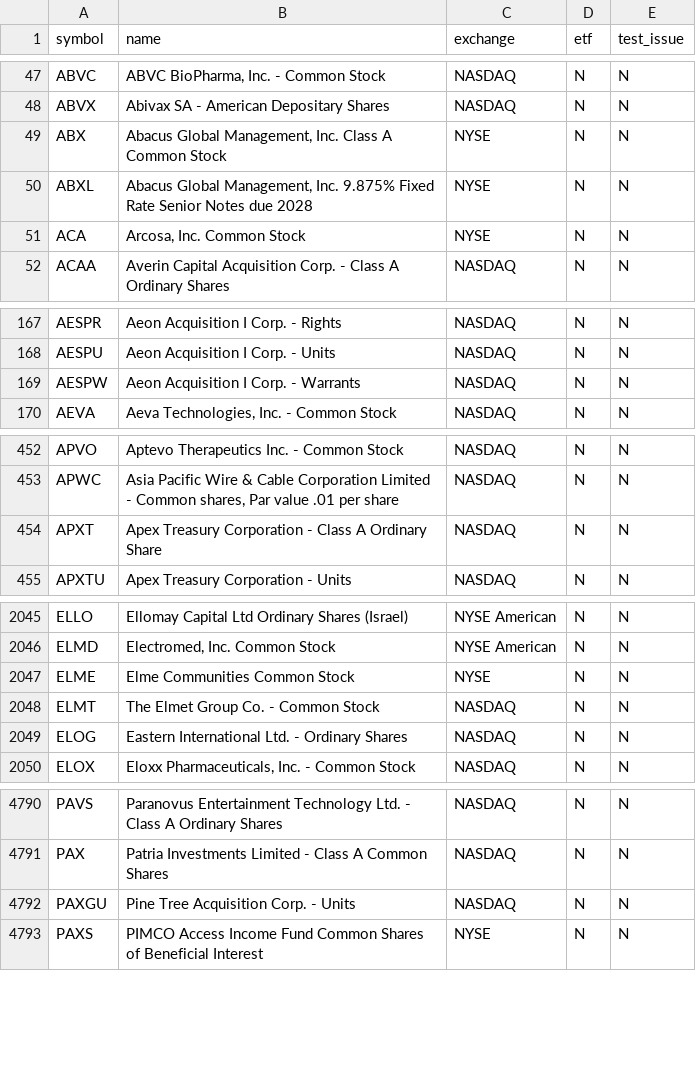
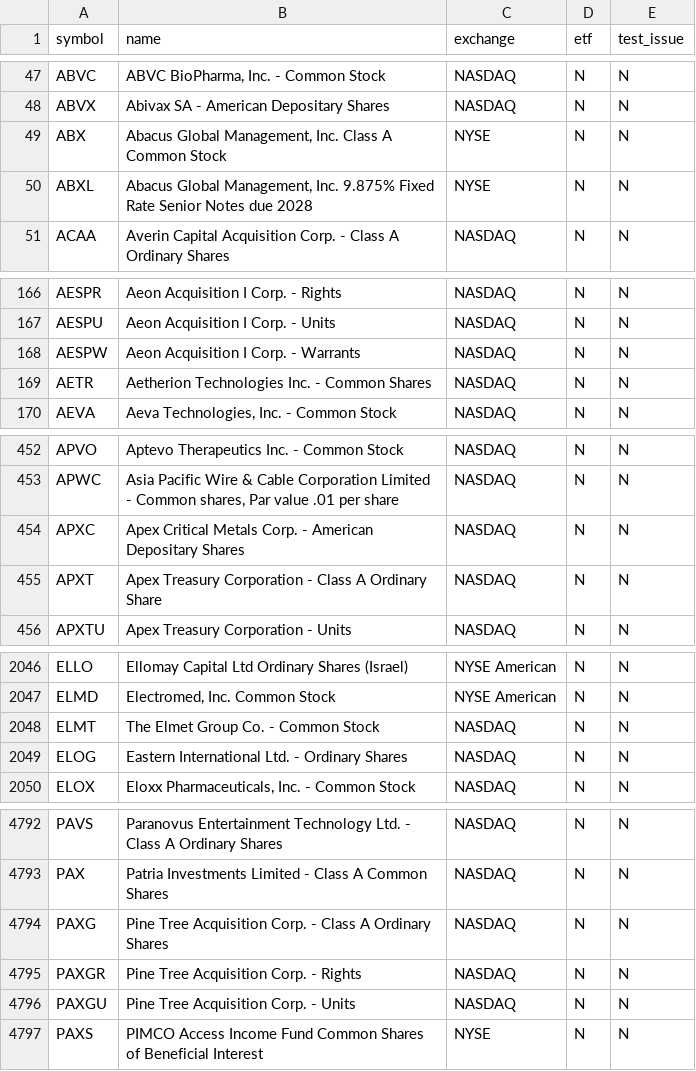
Before and after one commit to njdfan1711-cpu/Fin, a CSV file: universe.csv, drawn as a sheet; only a part is shown, gaps mark what is left out; the diff covers the shown part only.

```diff
--- a/universe.csv
+++ b/universe.csv
@@ -50,3 +50,2 @@ ABX,"Abacus Global Management, Inc. Class A Common Stock",NYSE,N,N
 ABXL,"Abacus Global Management, Inc. 9.875% Fixed Rate Senior Notes due 2028",NYSE,N,N
-ACA,"Arcosa, Inc. Common Stock",NYSE,N,N
 ACAA,Averin Capital Acquisition Corp. - Class A Ordinary Shares,NASDAQ,N,N
@@ -169,2 +168,3 @@ AESPU,Aeon Acquisition I Corp. - Units,NASDAQ,N,N
 AESPW,Aeon Acquisition I Corp. - Warrants,NASDAQ,N,N
+AETR,Aetherion Technologies Inc. - Common Shares,NASDAQ,N,N
 AEVA,"Aeva Technologies, Inc. - Common Stock",NASDAQ,N,N
@@ -453,2 +453,3 @@ APVO,Aptevo Therapeutics Inc. - Common Stock,NASDAQ,N,N
 APWC,"Asia Pacific Wire & Cable Corporation Limited  - Common shares, Par value .01 per share",NASDAQ,N,N
+APXC,Apex Critical Metals Corp. - American Depositary Shares,NASDAQ,N,N
 APXT,Apex Treasury Corporation - Class A Ordinary Share,NASDAQ,N,N
@@ -2046,3 +2047,2 @@ ELLO,Ellomay Capital Ltd Ordinary Shares (Israel),NYSE American,N,N
 ELMD,"Electromed, Inc. Common Stock",NYSE American,N,N
-ELME,Elme Communities Common Stock,NYSE,N,N
 ELMT,The Elmet Group Co. - Common Stock,NASDAQ,N,N
@@ -4791,2 +4793,4 @@ PAVS,Paranovus Entertainment Technology Ltd. - Class A Ordinary Shares,NASDAQ,N,
 PAX,Patria Investments Limited - Class A Common Shares,NASDAQ,N,N
+PAXG,Pine Tree Acquisition Corp. - Class A Ordinary Shares,NASDAQ,N,N
+PAXGR,Pine Tree Acquisition Corp. - Rights,NASDAQ,N,N
 PAXGU,Pine Tree Acquisition Corp. - Units,NASDAQ,N,N
```
Also changed, not shown: 4 added rows and 4 removed rows elsewhere in this file, eligible.csv, 6 other files.
